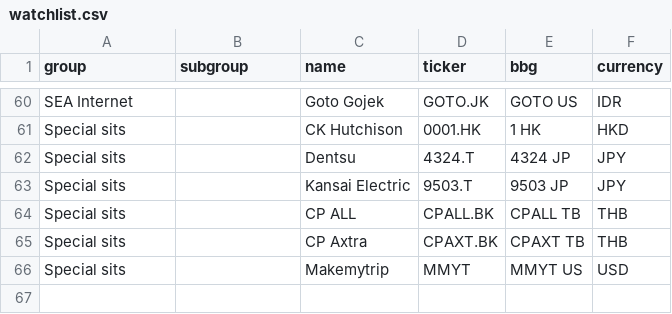
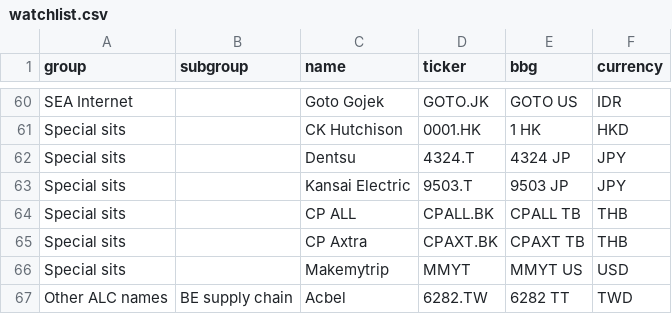
Before and after one commit to fiona19981223-hue/coverage-alerts, a CSV file: watchlist.csv, drawn as a sheet; only a part is shown, gaps mark what is left out.

Commit message:
dashboard: update watchlist

```diff
--- a/watchlist.csv
+++ b/watchlist.csv
@@ -66 +66,2 @@ Special sits,,CP Axtra,CPAXT.BK,CPAXT TB,THB
 Special sits,,Makemytrip,MMYT,MMYT US,USD
+Other ALC names,BE supply chain,Acbel,6282.TW,6282 TT,TWD
```
